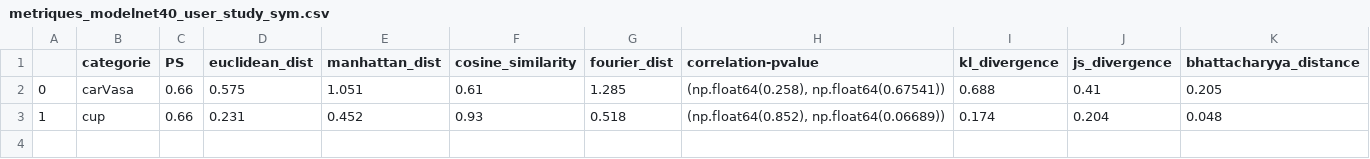
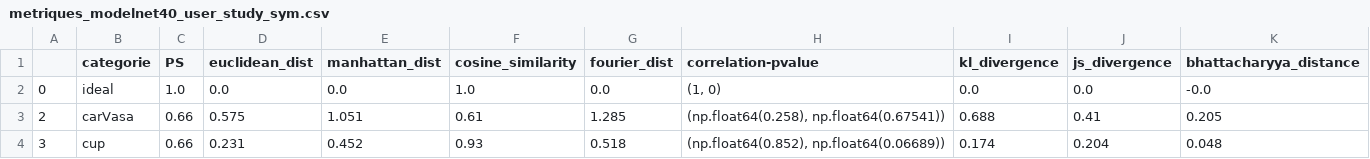
Before and after one commit to PelissierCombescure/Code, a CSV file: Comparaison-User-study/csv_files/metriques_modelnet40_user_study_sym.csv, drawn as a sheet.

```diff
--- a/Comparaison-User-study/csv_files/metriques_modelnet40_user_study_sym.csv
+++ b/Comparaison-User-study/csv_files/metriques_modelnet40_user_study_sym.csv
@@ -1,3 +1,4 @@
 ,categorie,PS,euclidean_dist,manhattan_dist,cosine_similarity,fourier_dist,correlation-pvalue,kl_divergence,js_divergence,bhattacharyya_distance
-0,carVasa,0.66,0.575,1.051,0.61,1.285,"(np.float64(0.258), np.float64(0.67541))",0.688,0.41,0.205
-1,cup,0.66,0.231,0.452,0.93,0.518,"(np.float64(0.852), np.float64(0.06689))",0.174,0.204,0.048
+0,ideal,1.0,0.0,0.0,1.0,0.0,"(1, 0)",0.0,0.0,-0.0
+2,carVasa,0.66,0.575,1.051,0.61,1.285,"(np.float64(0.258), np.float64(0.67541))",0.688,0.41,0.205
+3,cup,0.66,0.231,0.452,0.93,0.518,"(np.float64(0.852), np.float64(0.06689))",0.174,0.204,0.048
```
Also changed, not shown: Comparaison-User-study/csv_files/metriques_modelnet40_user_study.csv, 3 other files.
